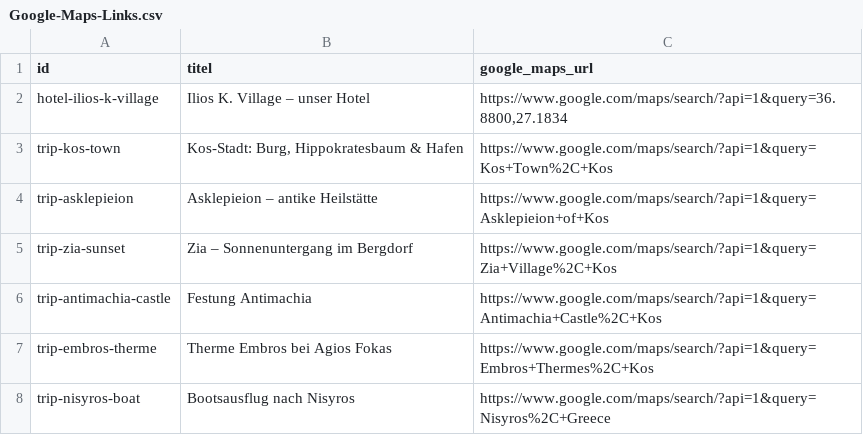
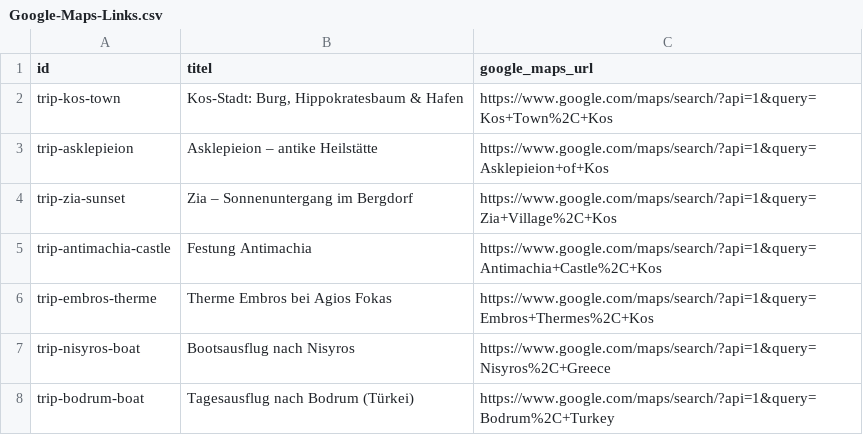
Before and after one commit to coddler123-sketch/kos-urlaub, a CSV file: Google-Maps-Links.csv, drawn as a sheet; only a part is shown; the shorter side is filled out with more unchanged rows; the diff names each change by its address in the sheet, - before the commit and + after, or states it on an @@ line.

Commit message:
Remove Tagebuch and Tagesplan, move hotel data from the Unterkünfte tile into the hotel info

```diff
--- a/Google-Maps-Links.csv
+++ b/Google-Maps-Links.csv
-row 2: hotel-ilios-k-village | Ilios K. Village – unser Hotel | https://www.google.com/maps/search/?api=1&query=36.8800,27.1834
```
Also changed, not shown: 22 other files.
